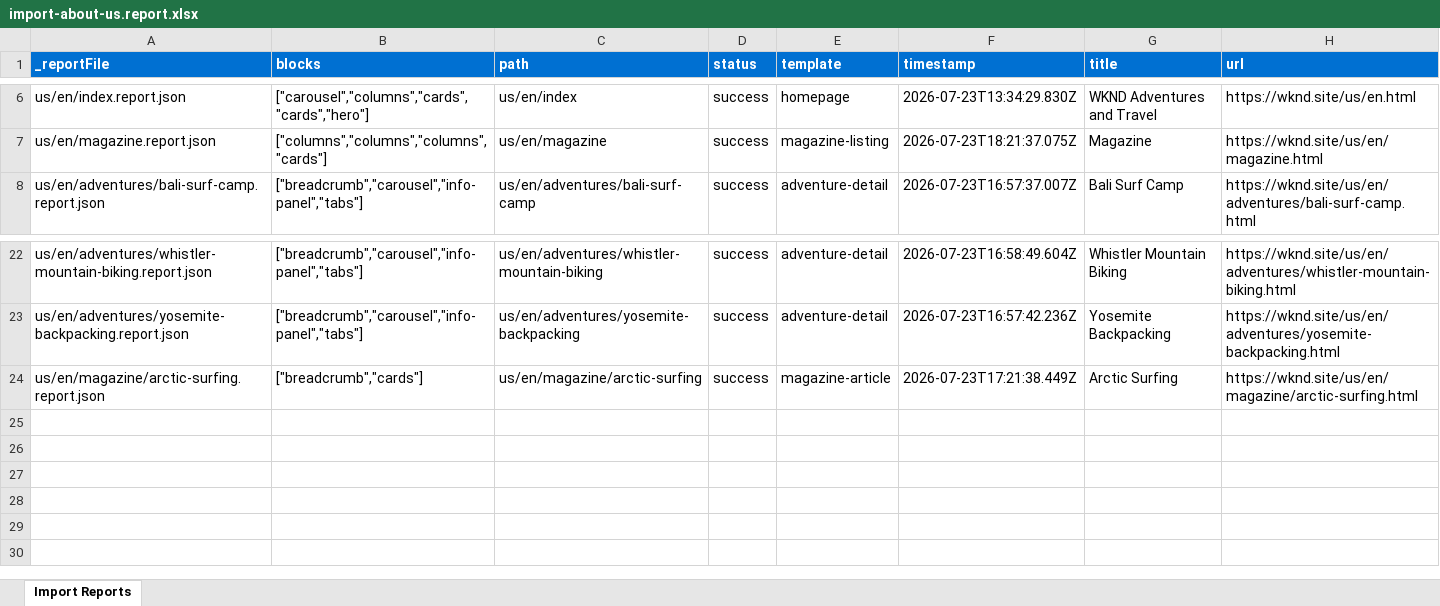
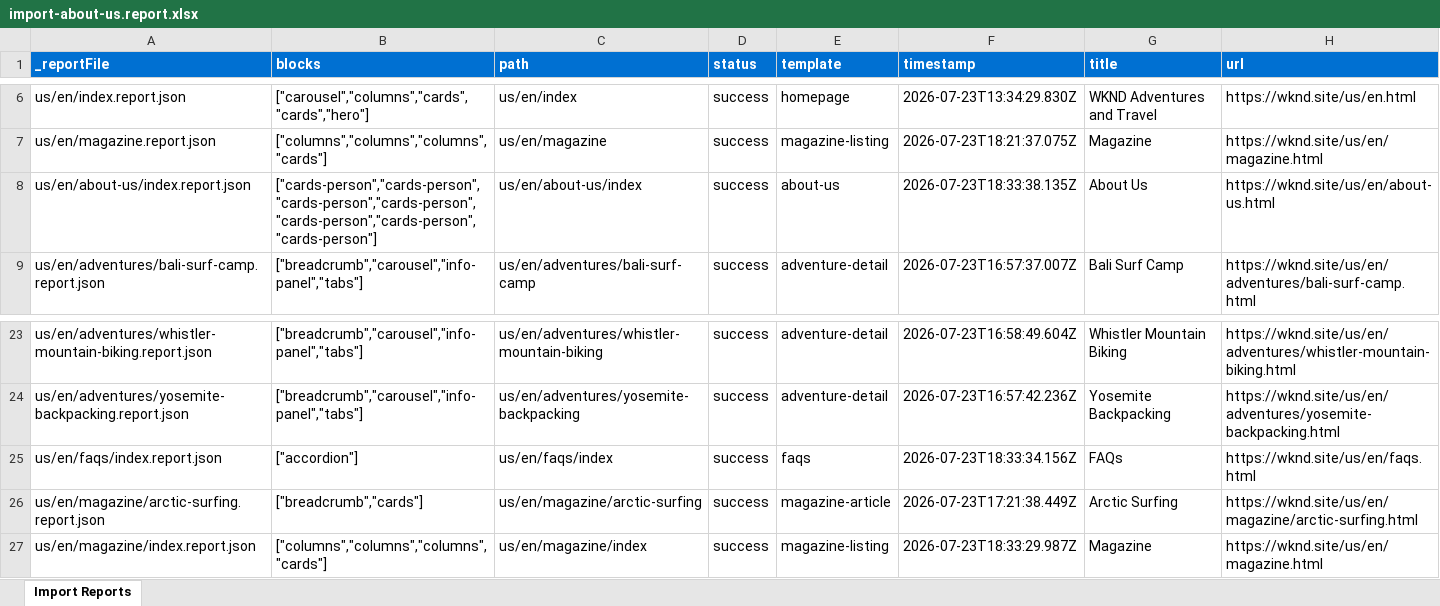
Before and after one commit to mohitadobe07/eds-learning-adobe, an Excel workbook: tools/importer/reports/import-about-us.report.xlsx, sheet Import Reports, drawn as a sheet; only a part is shown, gaps mark what is left out; values as stored, in another font and other column widths than the file's, no borders; the diff names each change by its address in the sheet, - before the commit and + after, or states it on an @@ line.

```diff
--- a/tools/importer/reports/import-about-us.report.xlsx (sheet Import Reports)
+++ b/tools/importer/reports/import-about-us.report.xlsx (sheet Import Reports)
+row 8: us/en/about-us/index.report.json | ["cards-person","cards-person","cards-person","cards-person","cards-person","cards-person","cards-person"] | us/en/about-us/index | success | about-us | 2026-07-23T18:33:38.135Z | About Us | https://wknd.site/us/en/about-us.html
+row 25: us/en/faqs/index.report.json | ["accordion"] | us/en/faqs/index | success | faqs | 2026-07-23T18:33:34.156Z | FAQs | https://wknd.site/us/en/faqs.html
+row 27: us/en/magazine/index.report.json | ["columns","columns","columns","cards"] | us/en/magazine/index | success | magazine-listing | 2026-07-23T18:33:29.987Z | Magazine | https://wknd.site/us/en/magazine.html
```
Also changed, not shown: tools/importer/reports/import-faqs.report.xlsx, tools/importer/reports/import-magazine-listing.report.xlsx, 9 other files.
